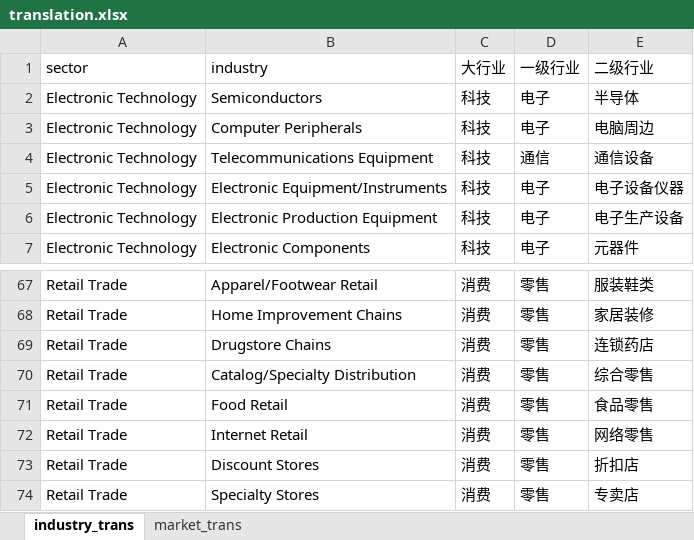
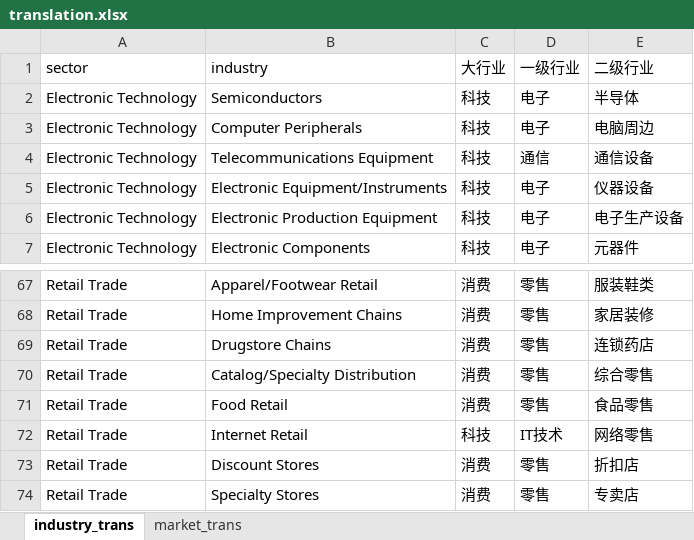
Before and after one commit to alexleethinker/Trading, an Excel workbook: dashboard/data/static/translation.xlsx, sheet industry_trans, drawn as a sheet; only a part is shown, gaps mark what is left out; values as stored, in another font and other column widths than the file's, no borders; the diff names each change by its address in the sheet, - before the commit and + after, or states it on an @@ line.

```diff
--- a/dashboard/data/static/translation.xlsx (sheet industry_trans)
+++ b/dashboard/data/static/translation.xlsx (sheet industry_trans)
-E5 (二级行业): 电子设备仪器
+E5 (二级行业): 仪器设备
-C72 (大行业): 消费
+C72 (大行业): 科技
-D72 (一级行业): 零售
+D72 (一级行业): IT技术
```
Also changed, not shown: 13 other files.
